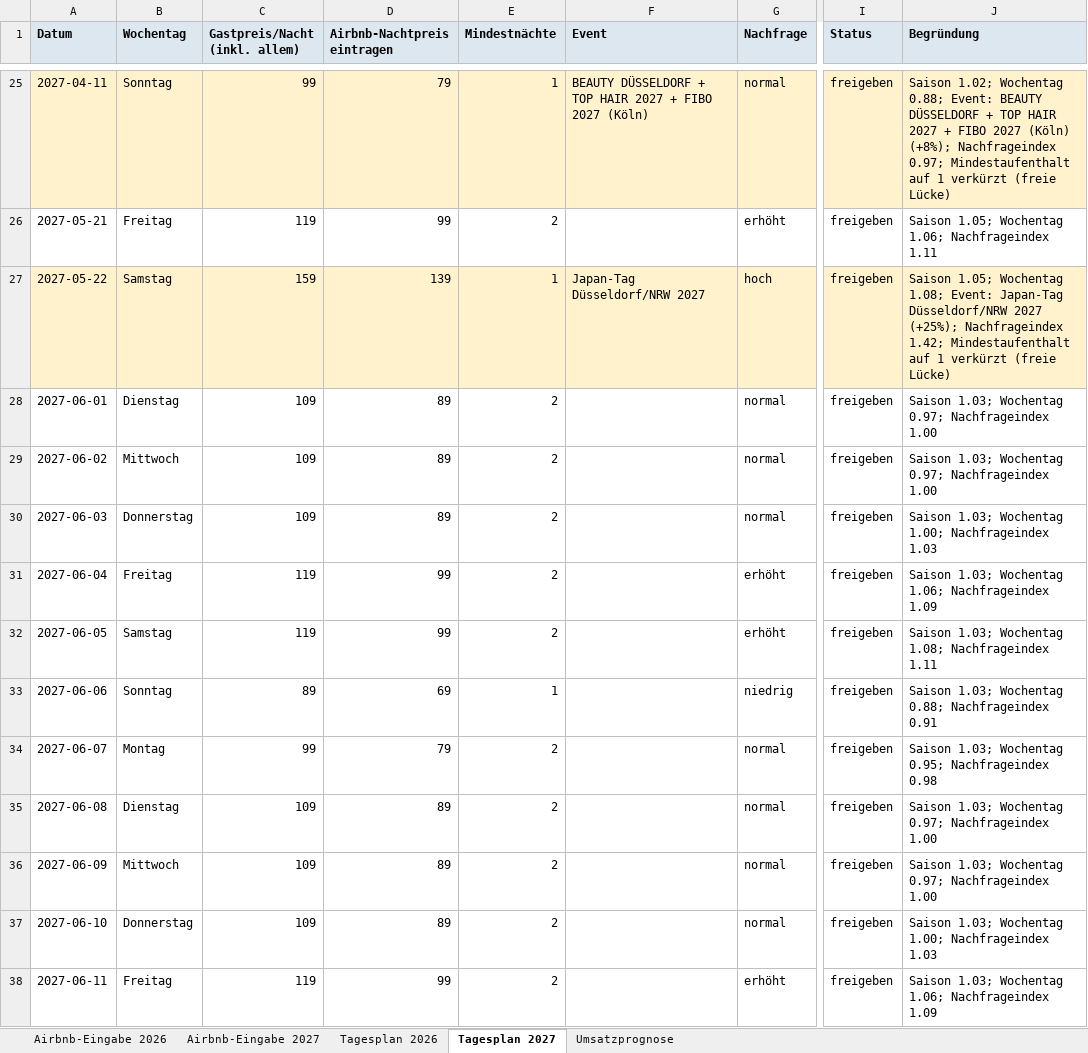
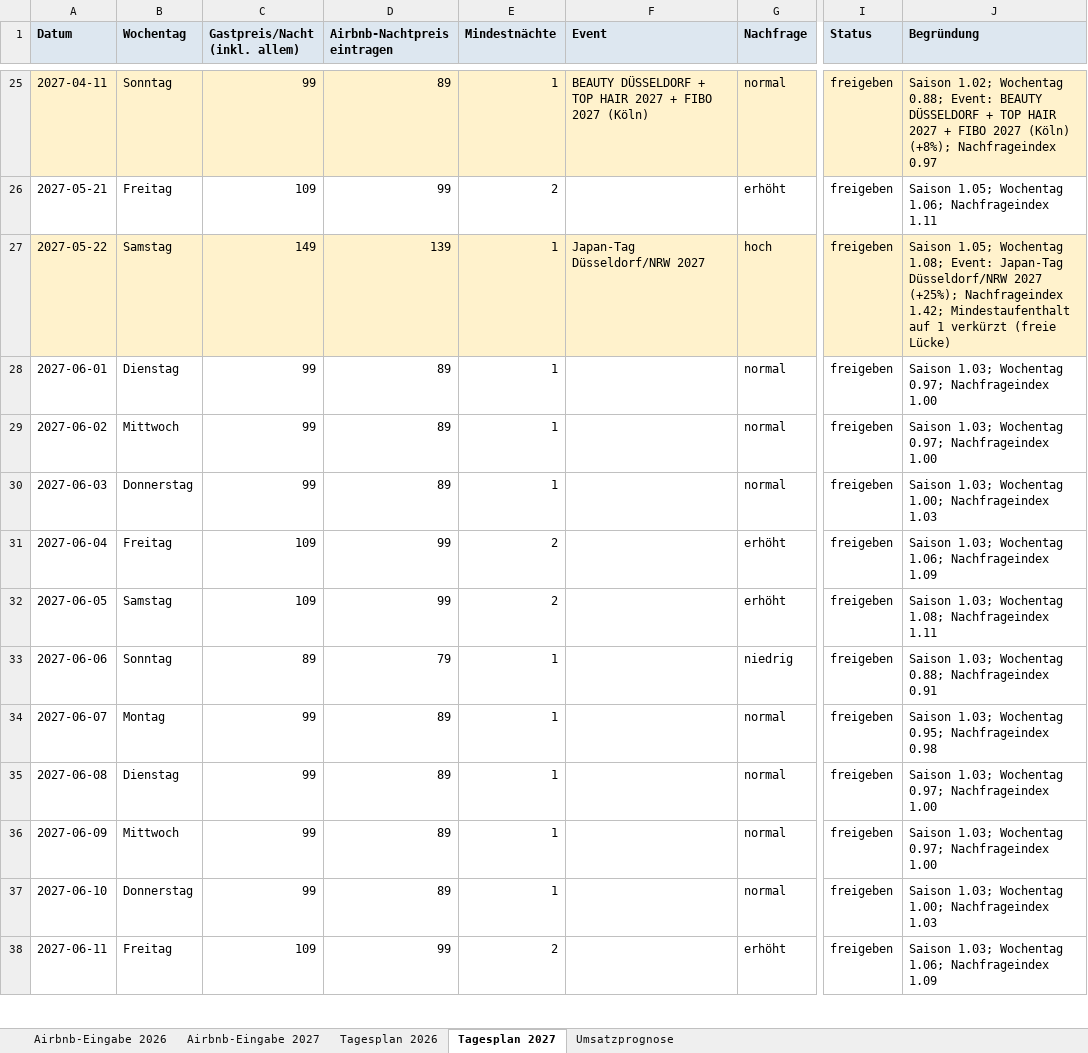
Before and after one commit to marketingmkeu-arch/MKEU-Ecom, an Excel workbook: airbnb-pricing/output/preisplan.xlsx, sheet Tagesplan 2027, drawn as a sheet; only a part is shown, gaps mark what is left out; values as stored, in another font and other column widths than the file's, no borders; the diff covers the shown part only; the diff names each change by its address in the sheet, - before the commit and + after, or states it on an @@ line.

```diff
--- a/airbnb-pricing/output/preisplan.xlsx (sheet Tagesplan 2027)
+++ b/airbnb-pricing/output/preisplan.xlsx (sheet Tagesplan 2027)
-D25 (Airbnb-Nachtpreis eintragen): 79
+D25 (Airbnb-Nachtpreis eintragen): 89
-J25 (Begründung): …(+8%); Nachfrageindex 0.97; Mindestaufenthalt auf 1 verkürzt (freie Lücke)
+J25 (Begründung): …(+8%); Nachfrageindex 0.97
-C26 (Gastpreis/Nacht (inkl. allem)): 119
+C26 (Gastpreis/Nacht (inkl. allem)): 109
-C27 (Gastpreis/Nacht (inkl. allem)): 159
+C27 (Gastpreis/Nacht (inkl. allem)): 149
-C28:C30 (Gastpreis/Nacht (inkl. allem)): 109
+C28:C30 (Gastpreis/Nacht (inkl. allem)): 99
-E28:E30 (Mindestnächte): 2
+E28:E30 (Mindestnächte): 1
-C31:C32 (Gastpreis/Nacht (inkl. allem)): 119
+C31:C32 (Gastpreis/Nacht (inkl. allem)): 109
-D33 (Airbnb-Nachtpreis eintragen): 69
+D33 (Airbnb-Nachtpreis eintragen): 79
-D34 (Airbnb-Nachtpreis eintragen): 79
+D34 (Airbnb-Nachtpreis eintragen): 89
-E34:E37 (Mindestnächte): 2
+E34:E37 (Mindestnächte): 1
-C35:C37 (Gastpreis/Nacht (inkl. allem)): 109
+C35:C37 (Gastpreis/Nacht (inkl. allem)): 99
-C38 (Gastpreis/Nacht (inkl. allem)): 119
+C38 (Gastpreis/Nacht (inkl. allem)): 109
```
Also changed, not shown: 191 edited cells elsewhere in this sheet, sheet Airbnb-Eingabe 2027, sheet Tagesplan 2026, sheet Airbnb-Eingabe 2026, sheet Umsatzprognose, 15 other files.
